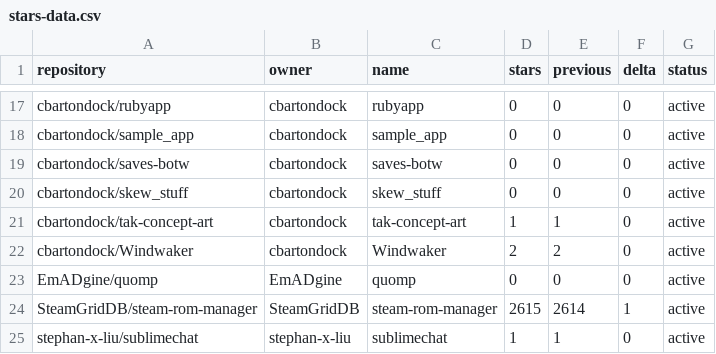
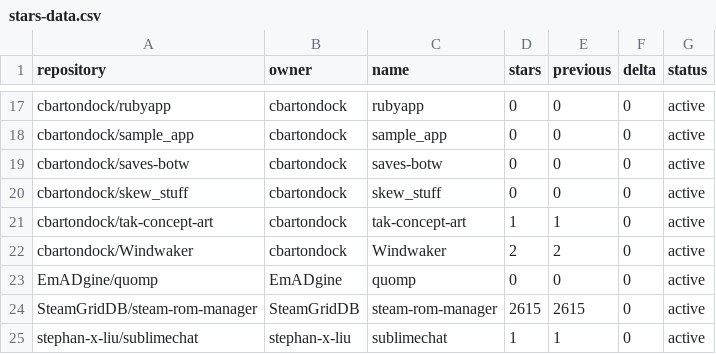
Before and after one commit to SteamGridDB/steam-rom-manager, a CSV file: stars-data.csv, drawn as a sheet; only a part is shown, gaps mark what is left out.

```diff
--- a/stars-data.csv
+++ b/stars-data.csv
@@ -23,3 +23,3 @@ cbartondock/Windwaker,cbartondock,Windwaker,2,2,0,active
 EmADgine/quomp,EmADgine,quomp,0,0,0,active
-SteamGridDB/steam-rom-manager,SteamGridDB,steam-rom-manager,2615,2614,1,active
+SteamGridDB/steam-rom-manager,SteamGridDB,steam-rom-manager,2615,2615,0,active
 stephan-x-liu/sublimechat,stephan-x-liu,sublimechat,1,1,0,active
```
Also changed, not shown: 15 other files.
